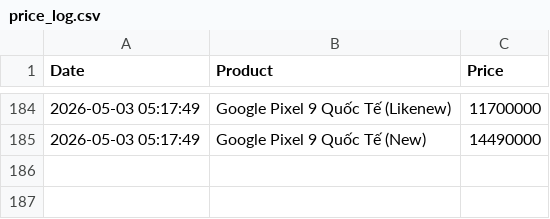
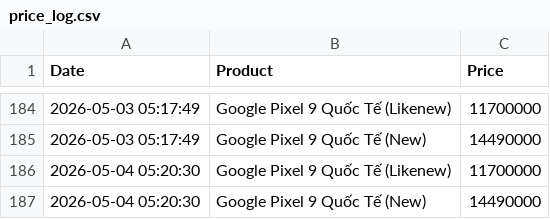
Before and after one commit to yanhongnanbk112/niko-pixel-scap, a CSV file: price_log.csv, drawn as a sheet; only a part is shown, gaps mark what is left out; the diff names each change by its address in the sheet, - before the commit and + after, or states it on an @@ line.

```diff
--- a/price_log.csv
+++ b/price_log.csv
+row 186: 2026-05-04 05:20:30 | Google Pixel 9 Quốc Tế (Likenew) | 11700000
+row 187: 2026-05-04 05:20:30 | Google Pixel 9 Quốc Tế (New) | 14490000
```
Also changed, not shown: 1 other file.
